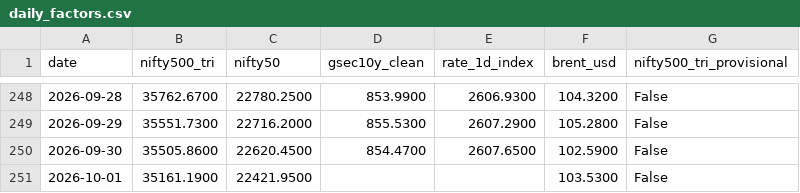
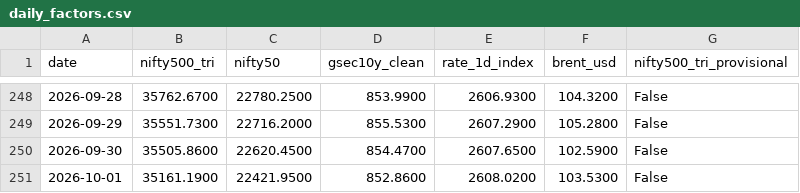
Before and after one commit to shambo1597-afk/capex-infra-portfolio, a CSV file: data/factors/daily_factors.csv, drawn as a sheet; only a part is shown, gaps mark what is left out.

```diff
--- a/data/factors/daily_factors.csv
+++ b/data/factors/daily_factors.csv
@@ -250,2 +250,2 @@ date,nifty500_tri,nifty50,gsec10y_clean,rate_1d_index,brent_usd,nifty500_tri_pro
 2026-09-30,35505.8600,22620.4500,854.4700,2607.6500,102.5900,False
-2026-10-01,35161.1900,22421.9500,,,103.5300,False
+2026-10-01,35161.1900,22421.9500,852.8600,2608.0200,103.5300,False
```
Also changed, not shown: output/capm_expected_returns.csv, output/cml_points.csv, 14 other files.
